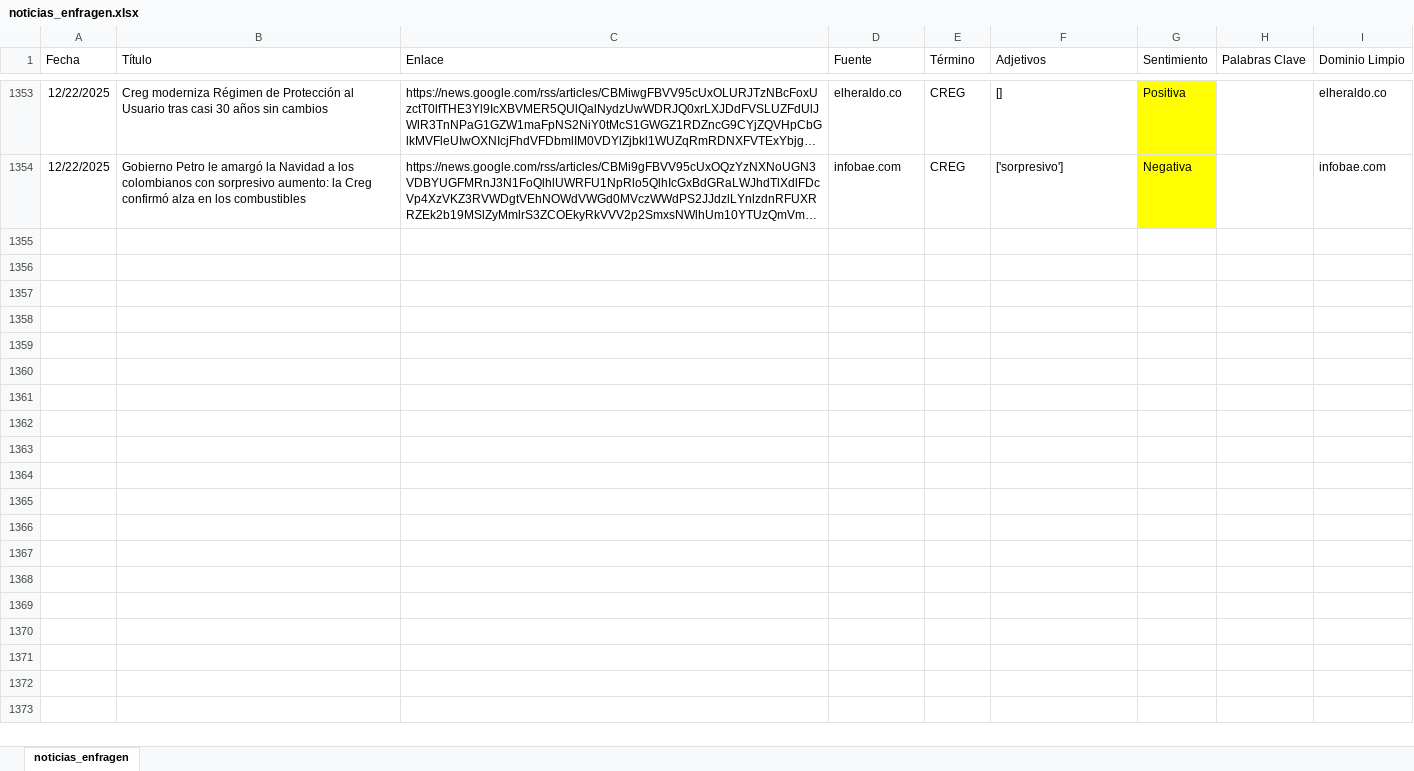
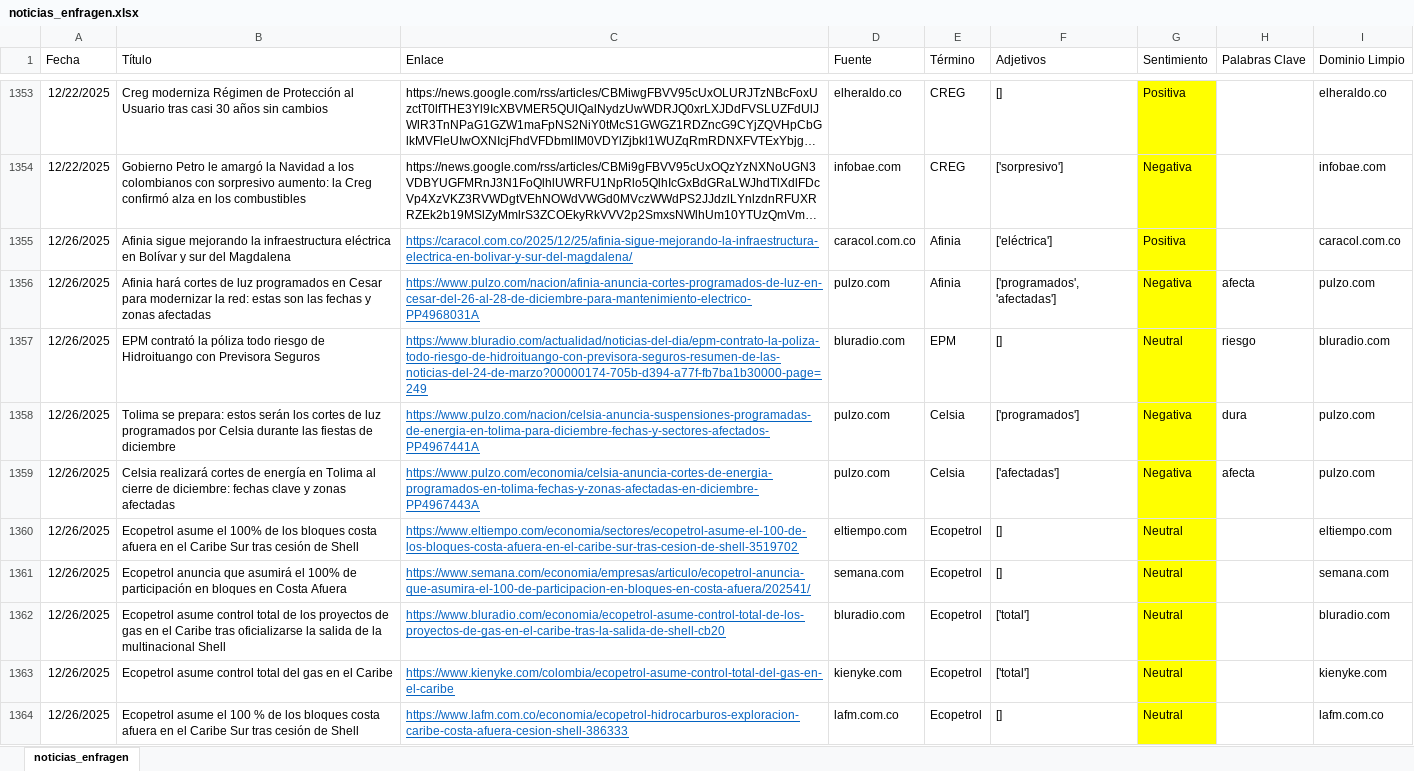
Before and after one commit to ldsanvid/influence_enfragen, an Excel workbook: noticias_enfragen.xlsx, sheet noticias_enfragen, drawn as a sheet; only a part is shown, gaps mark what is left out; long unchanged cells end in …; values as stored, in another font and other column widths than the file's, no borders; table styles not drawn; the diff names each change by its address in the sheet, - before the commit and + after, or states it on an @@ line.

```diff
--- a/noticias_enfragen.xlsx (sheet noticias_enfragen)
+++ b/noticias_enfragen.xlsx (sheet noticias_enfragen)
+row 1355: 12/26/2025 | Afinia sigue mejorando la infraestructura eléctrica en Bolívar y sur del Magdalena | https://caracol.com.co/2025/12/25/afinia-sigue-mejorando-la-infraestructura-electrica-en-bolivar-y-sur-del-magdalena/ | caracol.com.co | Afinia | ['eléctrica'] | Positiva |  | caracol.com.co
+row 1356: 12/26/2025 | Afinia hará cortes de luz programados en Cesar para modernizar la red: estas son las fechas y zonas afectadas | https://www.pulzo.com/nacion/afinia-anuncia-cortes-programados-de-luz-en-cesar-del-26-al-28-de-diciembre-para-mantenimiento-electrico-PP4968031A | pulzo.com | Afinia | ['programados', 'afectadas'] | Negativa | afecta | pulzo.com
+row 1357: 12/26/2025 | EPM contrató la póliza todo riesgo de Hidroituango con Previsora Seguros | https://www.bluradio.com/actualidad/noticias-del-dia/epm-contrato-la-poliza-todo-riesgo-de-hidroituango-con-previsora-seguros-resumen-de-las-noticias-del-24-de-marzo?00000174-705b-d394-a77f-fb7ba1b30000-page=249 | bluradio.com | EPM | [] | Neutral | riesgo | bluradio.com
+row 1358: 12/26/2025 | Tolima se prepara: estos serán los cortes de luz programados por Celsia durante las fiestas de diciembre | https://www.pulzo.com/nacion/celsia-anuncia-suspensiones-programadas-de-energia-en-tolima-para-diciembre-fechas-y-sectores-afectados-PP4967441A | pulzo.com | Celsia | ['programados'] | Negativa | dura | pulzo.com
+row 1359: 12/26/2025 | Celsia realizará cortes de energía en Tolima al cierre de diciembre: fechas clave y zonas afectadas | https://www.pulzo.com/economia/celsia-anuncia-cortes-de-energia-programados-en-tolima-fechas-y-zonas-afectadas-en-diciembre-PP4967443A | pulzo.com | Celsia | ['afectadas'] | Negativa | afecta | pulzo.com
+row 1360: 12/26/2025 | Ecopetrol asume el 100% de los bloques costa afuera en el Caribe Sur tras cesión de Shell | https://www.eltiempo.com/economia/sectores/ecopetrol-asume-el-100-de-los-bloques-costa-afuera-en-el-caribe-sur-tras-cesion-de-shell-3519702 | eltiempo.com | Ecopetrol | [] | Neutral |  | eltiempo.com
+row 1361: 12/26/2025 | Ecopetrol anuncia que asumirá el 100% de participación en bloques en Costa Afuera | https://www.semana.com/economia/empresas/articulo/ecopetrol-anuncia-que-asumira-el-100-de-participacion-en-bloques-en-costa-afuera/202541/ | semana.com | Ecopetrol | [] | Neutral |  | semana.com
+row 1362: 12/26/2025 | Ecopetrol asume control total de los proyectos de gas en el Caribe tras oficializarse la salida de la multinacional Shell | https://www.bluradio.com/economia/ecopetrol-asume-control-total-de-los-proyectos-de-gas-en-el-caribe-tras-la-salida-de-shell-cb20 | bluradio.com | Ecopetrol | ['total'] | Neutral |  | bluradio.com
+row 1363: 12/26/2025 | Ecopetrol asume control total del gas en el Caribe | https://www.kienyke.com/colombia/ecopetrol-asume-control-total-del-gas-en-el-caribe | kienyke.com | Ecopetrol | ['total'] | Neutral |  | kienyke.com
+row 1364: 12/26/2025 | Ecopetrol asume el 100 % de los bloques costa afuera en el Caribe Sur tras cesión de Shell | https://www.lafm.com.co/economia/ecopetrol-hidrocarburos-exploracion-caribe-costa-afuera-cesion-shell-386333 | lafm.com.co | Ecopetrol | [] | Neutral |  | lafm.com.co
```
Also changed, not shown: 2 other files.
